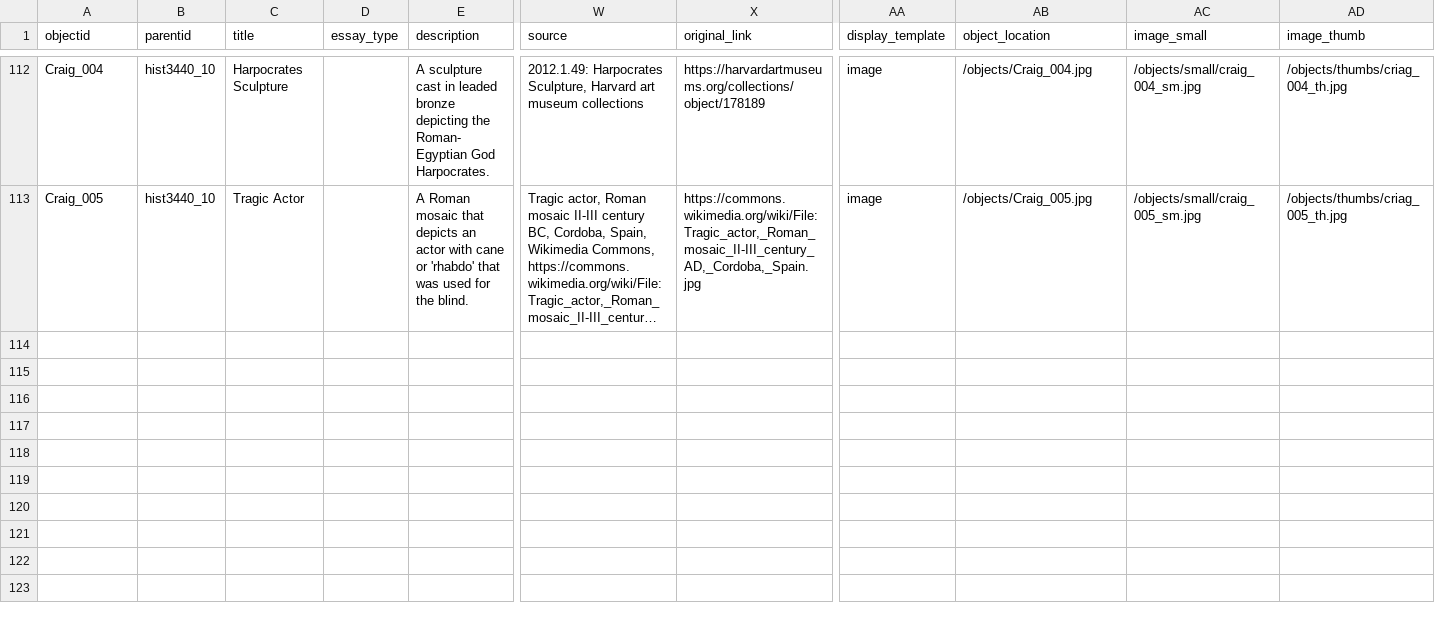
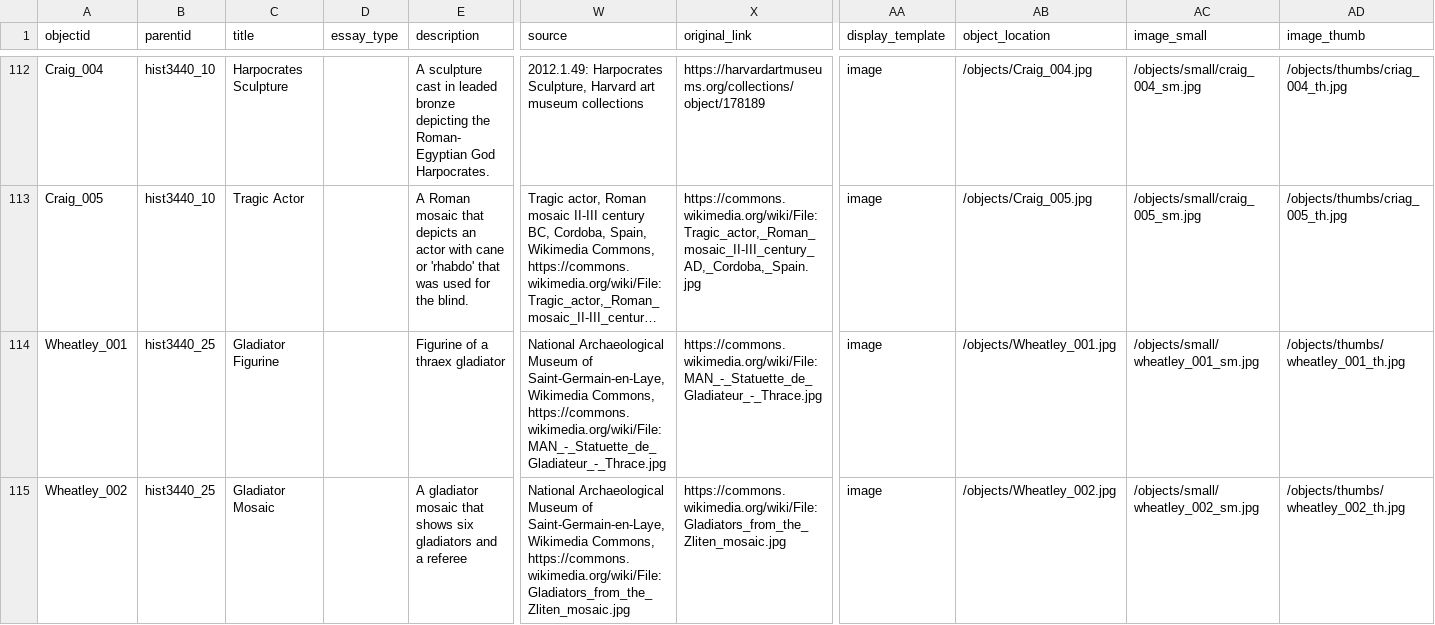
Before and after one commit to thecdil/peoples-roman-history, a CSV file: _data/peoples-roman-history.csv, drawn as a sheet; only a part is shown, gaps mark what is left out; long unchanged cells end in …; rows hold the shown columns only; the diff covers the shown part only; the diff names each change by its address in the sheet, - before the commit and + after, or states it on an @@ line.

Commit message:
add essay

```diff
--- a/_data/peoples-roman-history.csv
+++ b/_data/peoples-roman-history.csv
+row 114: Wheatley_001 | hist3440_25 | Gladiator Figurine |  | Figurine of a thraex gladiator | National Archaeological Museum of Saint-Germain-en-Laye, Wikimedia Commons, https://commons.wikimedia.org/wiki/File:MAN_-_Statuette_de_Gladiateur_-_Thrace.jpg | https://commons.wikimedia.org/wiki/File:MAN_-_Statuette_de_Gladiateur_-_Thrace.jpg | image | /objects/Wheatley_001.jpg | /objects/small/wheatley_001_sm.jpg | /objects/thumbs/wheatley_001_th.jpg
+row 115: Wheatley_002 | hist3440_25 | Gladiator Mosaic |  | A gladiator mosaic that shows six gladiators and a referee | National Archaeological Museum of Saint-Germain-en-Laye, Wikimedia Commons, https://commons.wikimedia.org/wiki/File:Gladiators_from_the_Zliten_mosaic.jpg | https://commons.wikimedia.org/wiki/File:Gladiators_from_the_Zliten_mosaic.jpg | image | /objects/Wheatley_002.jpg | /objects/small/wheatley_002_sm.jpg | /objects/thumbs/wheatley_002_th.jpg
```
Also changed, not shown: 2 added rows elsewhere in this file, 13 other files.
